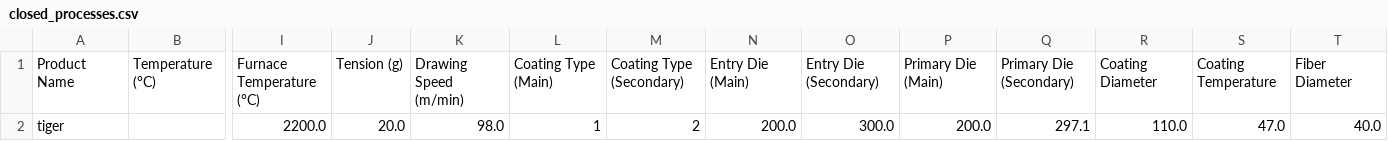
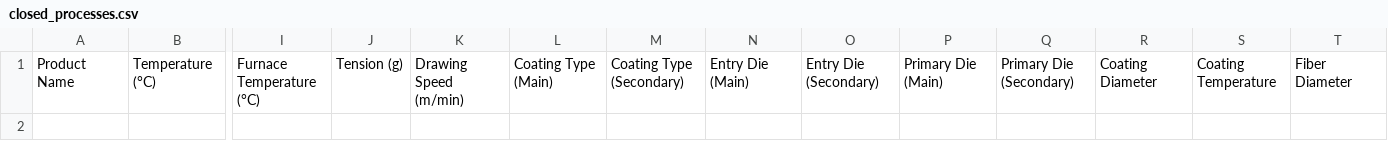
Before and after one commit to Ohadforman/Tower_soft, a CSV file: closed_processes.csv, drawn as a sheet; only a part is shown, gaps mark what is left out; rows hold the shown columns only; the diff names each change by its address in the sheet, - before the commit and + after, or states it on an @@ line.

```diff
--- a/closed_processes.csv
+++ b/closed_processes.csv
-row 2: tiger |  | 2200.0 | 20.0 | 98.0 | 1 | 2 | 200.0 | 300.0 | 200.0 | 297.1 | 110.0 | 47.0 | 40.0
```
Also changed, not shown: 2 other files.
